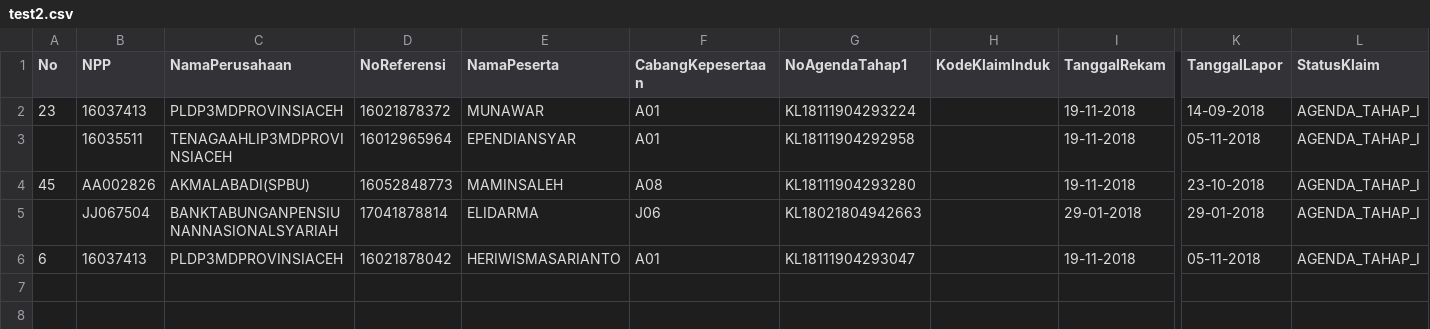
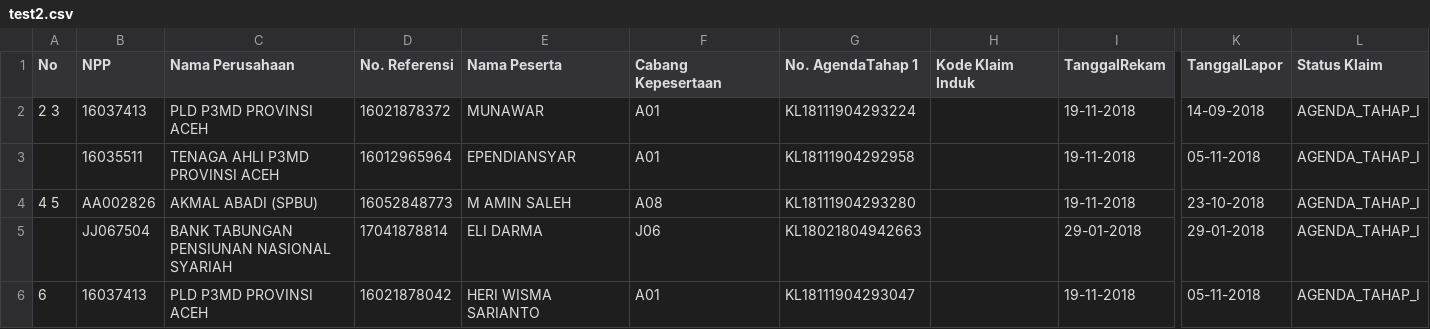
Before and after one commit to indradruids2011/read_pdf_file, a CSV file: test2.csv, drawn as a sheet; only a part is shown, gaps mark what is left out; the diff names each change by its address in the sheet, - before the commit and + after, or states it on an @@ line.

```diff
--- a/test2.csv
+++ b/test2.csv
-C1: NamaPerusahaan
+C1: Nama Perusahaan
-D1: NoReferensi
+D1: No. Referensi
-E1: NamaPeserta
+E1: Nama Peserta
-F1: CabangKepesertaan
+F1: Cabang Kepesertaan
-G1: NoAgendaTahap1
+G1: No. AgendaTahap 1
-H1: KodeKlaimInduk
+H1: Kode Klaim Induk
-L1: StatusKlaim
+L1: Status Klaim
-A2 (No): 23
+A2 (No): 2 3
-C2 (Nama Perusahaan): PLDP3MDPROVINSIACEH
+C2 (Nama Perusahaan): PLD P3MD PROVINSI ACEH
-C3 (Nama Perusahaan): TENAGAAHLIP3MDPROVINSIACEH
+C3 (Nama Perusahaan): TENAGA AHLI P3MD PROVINSI ACEH
-A4 (No): 45
+A4 (No): 4 5
-C4 (Nama Perusahaan): AKMALABADI(SPBU)
+C4 (Nama Perusahaan): AKMAL ABADI (SPBU)
-E4 (Nama Peserta): MAMINSALEH
+E4 (Nama Peserta): M AMIN SALEH
-C5 (Nama Perusahaan): BANKTABUNGANPENSIUNANNASIONALSYARIAH
+C5 (Nama Perusahaan): BANK TABUNGAN PENSIUNAN NASIONAL SYARIAH
-E5 (Nama Peserta): ELIDARMA
+E5 (Nama Peserta): ELI DARMA
-C6 (Nama Perusahaan): PLDP3MDPROVINSIACEH
+C6 (Nama Perusahaan): PLD P3MD PROVINSI ACEH
-E6 (Nama Peserta): HERIWISMASARIANTO
+E6 (Nama Peserta): HERI WISMA SARIANTO
```
Also changed, not shown: 2 other files.
